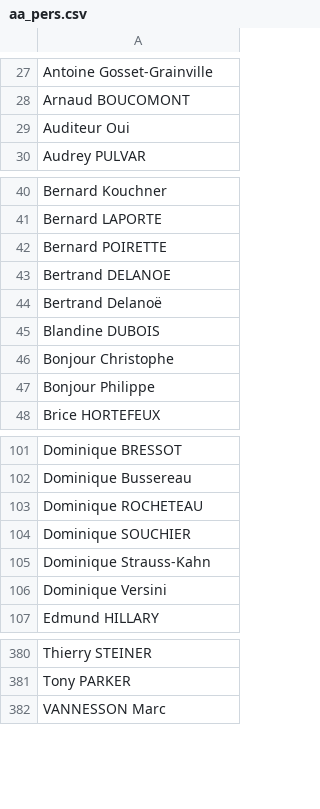
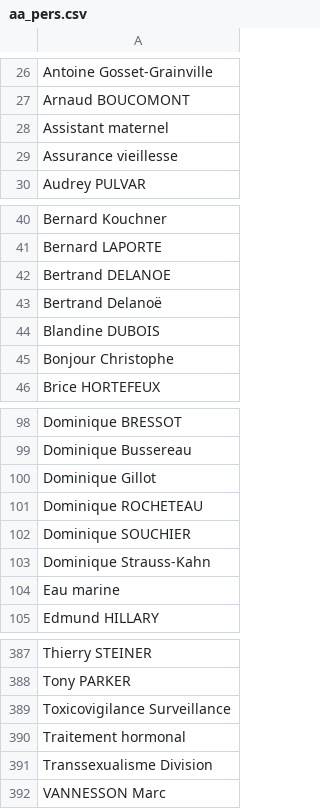
Before and after one commit to bah-mamadou25/web_mel, a CSV file: workspaces/user/workspace/ENs/aa_pers.csv, drawn as a sheet; only a part is shown, gaps mark what is left out; the diff covers the shown part only.

```diff
--- a/workspaces/user/workspace/ENs/aa_pers.csv
+++ b/workspaces/user/workspace/ENs/aa_pers.csv
@@ -28,3 +27,4 @@ Antoine Gosset-Grainville
 Arnaud BOUCOMONT
-Auditeur Oui
+Assistant maternel
+Assurance vieillesse
 Audrey PULVAR
@@ -41,3 +41,2 @@ Bernard Kouchner
 Bernard LAPORTE
-Bernard POIRETTE
 Bertrand DELANOE
@@ -46,3 +45,2 @@ Blandine DUBOIS
 Bonjour Christophe
-Bonjour Philippe
 Brice HORTEFEUX
@@ -102,2 +99,3 @@ Dominique BRESSOT
 Dominique Bussereau
+Dominique Gillot
 Dominique ROCHETEAU
@@ -105,3 +103,3 @@ Dominique SOUCHIER
 Dominique Strauss-Kahn
-Dominique Versini
+Eau marine
 Edmund HILLARY
@@ -381,2 +388,5 @@ Thierry STEINER
 Tony PARKER
+Toxicovigilance Surveillance
+Traitement hormonal
+Transsexualisme Division
 VANNESSON Marc
```
Also changed, not shown: 19 added rows and 11 removed rows elsewhere in this file, workspaces/user/workspace/ENs/ab_pers.csv, 12 other files.
